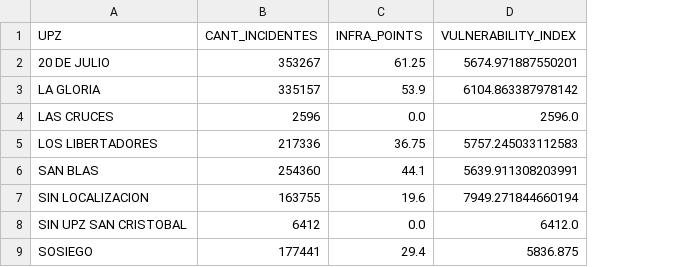
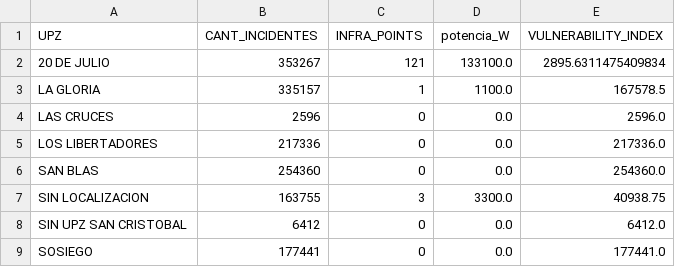
Before and after one commit to mediazr/SafeDataOps, a CSV file: SafeDataOps/backend/safedataops_spatial_analysis_v3.csv, drawn as a sheet; addresses are those after the commit; the diff names each change by its address in the sheet, - before the commit and + after, or states it on an @@ line.

```diff
--- a/SafeDataOps/backend/safedataops_spatial_analysis_v3.csv
+++ b/SafeDataOps/backend/safedataops_spatial_analysis_v3.csv
+column D (potencia_W), rows 2-9: 133100.0 | 1100.0 | 0.0 | 0.0 | 0.0 | 3300.0 | 0.0 | 0.0
-C2 (INFRA_POINTS): 61.25
+C2 (INFRA_POINTS): 121
-E2 (VULNERABILITY_INDEX): 5674.971887550201
+E2 (VULNERABILITY_INDEX): 2895.6311475409834
-C3 (INFRA_POINTS): 53.9
+C3 (INFRA_POINTS): 1
-E3 (VULNERABILITY_INDEX): 6104.863387978142
+E3 (VULNERABILITY_INDEX): 167578.5
-C4 (INFRA_POINTS): 0.0
+C4 (INFRA_POINTS): 0
-C5 (INFRA_POINTS): 36.75
+C5 (INFRA_POINTS): 0
-E5 (VULNERABILITY_INDEX): 5757.245033112583
+E5 (VULNERABILITY_INDEX): 217336.0
-C6 (INFRA_POINTS): 44.1
+C6 (INFRA_POINTS): 0
-E6 (VULNERABILITY_INDEX): 5639.911308203991
+E6 (VULNERABILITY_INDEX): 254360.0
-C7 (INFRA_POINTS): 19.6
+C7 (INFRA_POINTS): 3
-E7 (VULNERABILITY_INDEX): 7949.271844660194
+E7 (VULNERABILITY_INDEX): 40938.75
-C8 (INFRA_POINTS): 0.0
+C8 (INFRA_POINTS): 0
-C9 (INFRA_POINTS): 29.4
+C9 (INFRA_POINTS): 0
-E9 (VULNERABILITY_INDEX): 5836.875
+E9 (VULNERABILITY_INDEX): 177441.0
```
Also changed, not shown: 3 other files.
